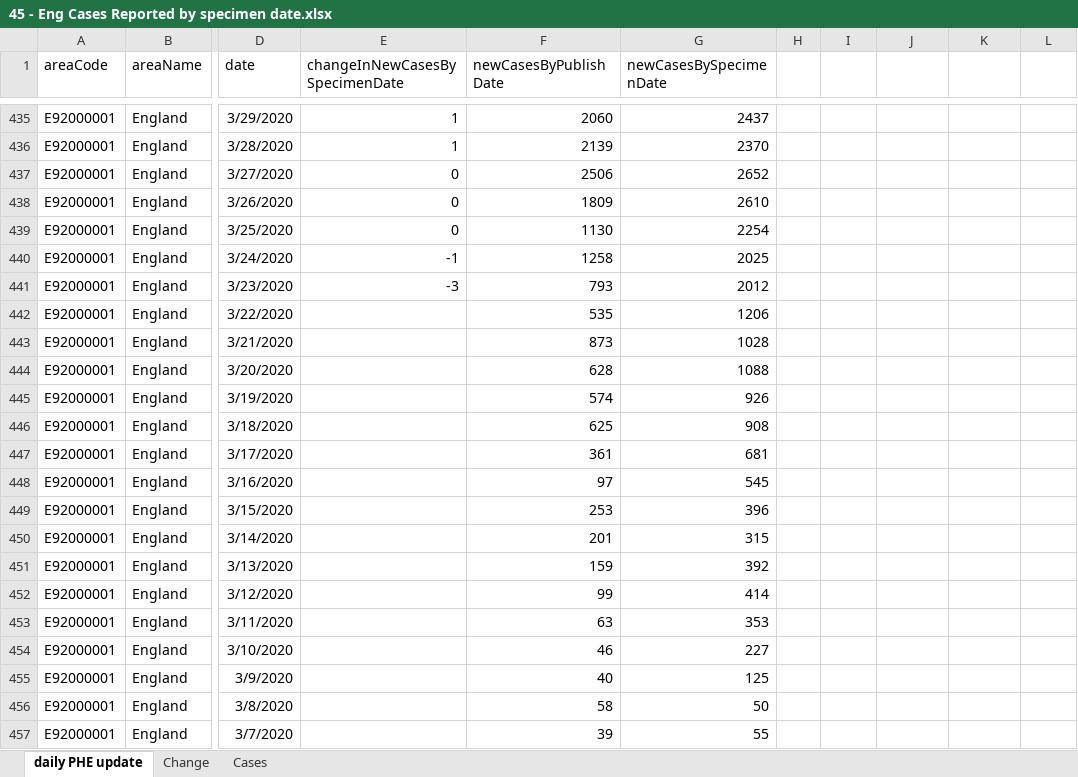
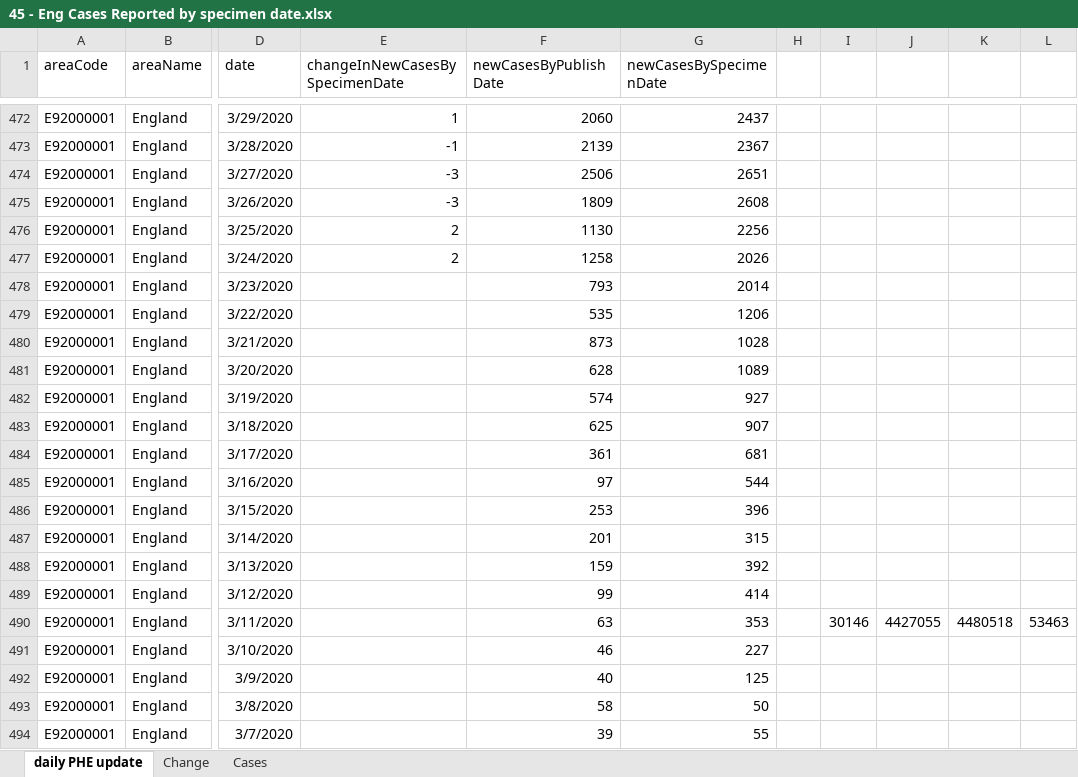
Before and after one commit to chrisdrakeuk/Cases_Reported_by_specimen_date, an Excel workbook: 45 - Eng Cases Reported by specimen date.xlsx, sheet daily PHE update, drawn as a sheet; only a part is shown, gaps mark what is left out; values as stored, in another font and other column widths than the file's, no borders; table styles not drawn; addresses are those after the commit; the diff covers the shown part only; the diff names each change by its address in the sheet, - before the commit and + after, or states it on an @@ line.

Commit message:
Update 45 - Eng Cases Reported by specimen date.xlsx

```diff
--- a/45 - Eng Cases Reported by specimen date.xlsx (sheet daily PHE update)
+++ b/45 - Eng Cases Reported by specimen date.xlsx (sheet daily PHE update)
-E473 (changeInNewCasesBySpecimenDate): 1
+E473 (changeInNewCasesBySpecimenDate): -1
-G473 (newCasesBySpecimenDate): 2370
+G473 (newCasesBySpecimenDate): 2367
-E474:E475 (changeInNewCasesBySpecimenDate): 0
+E474:E475 (changeInNewCasesBySpecimenDate): -3
-G474 (newCasesBySpecimenDate): 2652
+G474 (newCasesBySpecimenDate): 2651
-G475 (newCasesBySpecimenDate): 2610
+G475 (newCasesBySpecimenDate): 2608
-E476 (changeInNewCasesBySpecimenDate): 0
+E476 (changeInNewCasesBySpecimenDate): 2
-G476 (newCasesBySpecimenDate): 2254
+G476 (newCasesBySpecimenDate): 2256
-E477 (changeInNewCasesBySpecimenDate): -1
+E477 (changeInNewCasesBySpecimenDate): 2
-G477 (newCasesBySpecimenDate): 2025
+G477 (newCasesBySpecimenDate): 2026
-E478 (changeInNewCasesBySpecimenDate): -3
+E478 (changeInNewCasesBySpecimenDate): (empty)
-G478 (newCasesBySpecimenDate): 2012
+G478 (newCasesBySpecimenDate): 2014
-G481 (newCasesBySpecimenDate): 1088
+G481 (newCasesBySpecimenDate): 1089
-G482 (newCasesBySpecimenDate): 926
+G482 (newCasesBySpecimenDate): 927
-G483 (newCasesBySpecimenDate): 908
+G483 (newCasesBySpecimenDate): 907
-G485 (newCasesBySpecimenDate): 545
+G485 (newCasesBySpecimenDate): 544
-I490: (empty)
+I490: 30146
-J490: (empty)
+J490: 4427055
-K490: (empty)
+K490: 4480518
-L490: (empty)
+L490: 53463
```
Also changed, not shown: 37 added rows and 627 edited cells elsewhere in this sheet, sheet Cases, sheet Change, charts or pictures.
